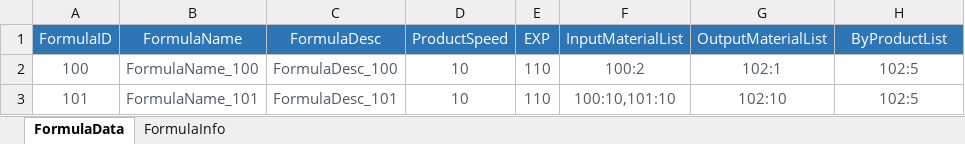
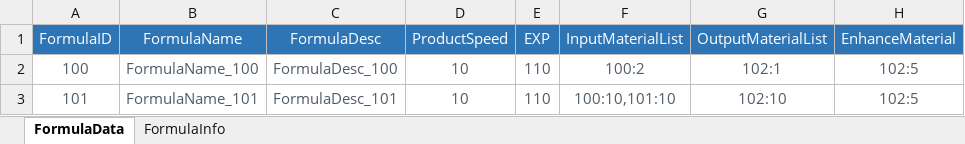
Before and after one commit to EpicProj/RPG, an Excel workbook: GameMaster/RPGTale/Data/Data_Excel/FunctionBlockFormulaMetaData.xlsx, sheet FormulaData, drawn as a sheet; values as stored, in another font and other column widths than the file's, no borders; the diff names each change by its address in the sheet, - before the commit and + after, or states it on an @@ line.

```diff
--- a/GameMaster/RPGTale/Data/Data_Excel/FunctionBlockFormulaMetaData.xlsx (sheet FormulaData)
+++ b/GameMaster/RPGTale/Data/Data_Excel/FunctionBlockFormulaMetaData.xlsx (sheet FormulaData)
-H1: ByProductList
+H1: EnhanceMaterial
```
Also changed, not shown: 41 other files.
